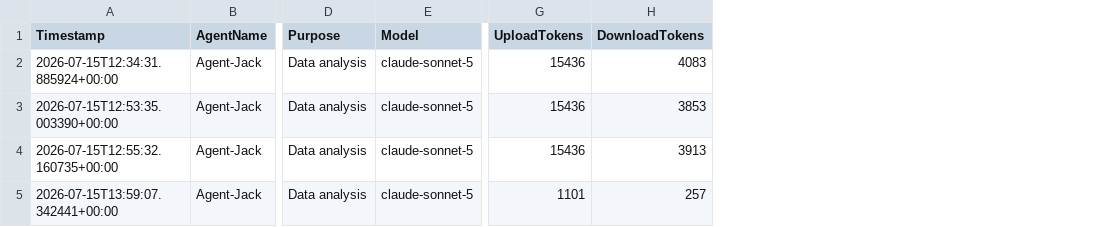
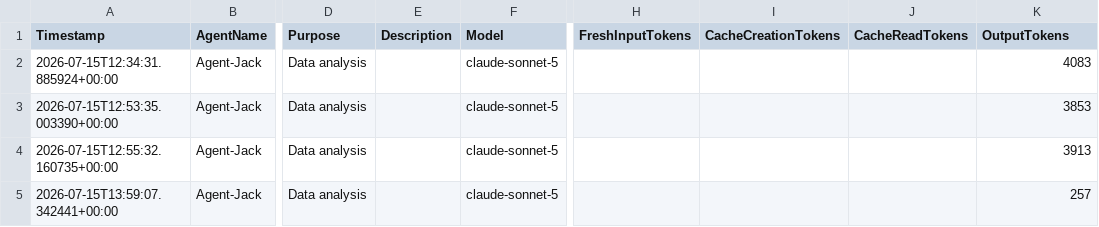
Before and after one commit to JackSwerdlow/ai-accelerator-hackathons, a CSV file: wk09/solution/spend/ai-spend-log-Agent-Jack-analysis-runs.csv, drawn as a sheet; only a part is shown, gaps mark what is left out; removed rows and columns are numbered as before the commit, all else as after; the diff names each change by its address in the sheet, - before the commit and + after, or states it on an @@ line.

```diff
--- a/wk09/solution/spend/ai-spend-log-Agent-Jack-analysis-runs.csv
+++ b/wk09/solution/spend/ai-spend-log-Agent-Jack-analysis-runs.csv
+column E (Description), empty
-column G (UploadTokens), rows 2-5: 15436 | 15436 | 15436 | 1101
+column H (FreshInputTokens), empty
+column I (CacheCreationTokens), empty
+column J (CacheReadTokens), empty
-K1: DownloadTokens
+K1: OutputTokens
```
Also changed, not shown: wk09/solution/spend/ai-spend-log-Agent-Jack.csv, 6 other files.
